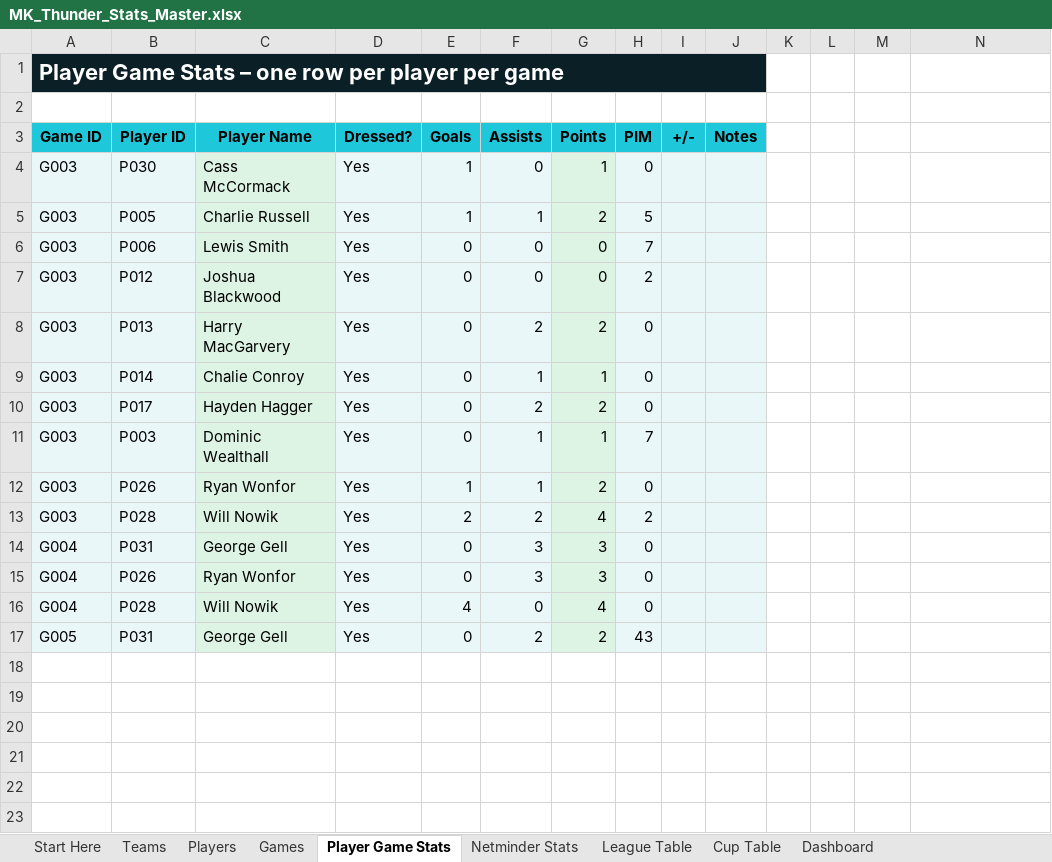
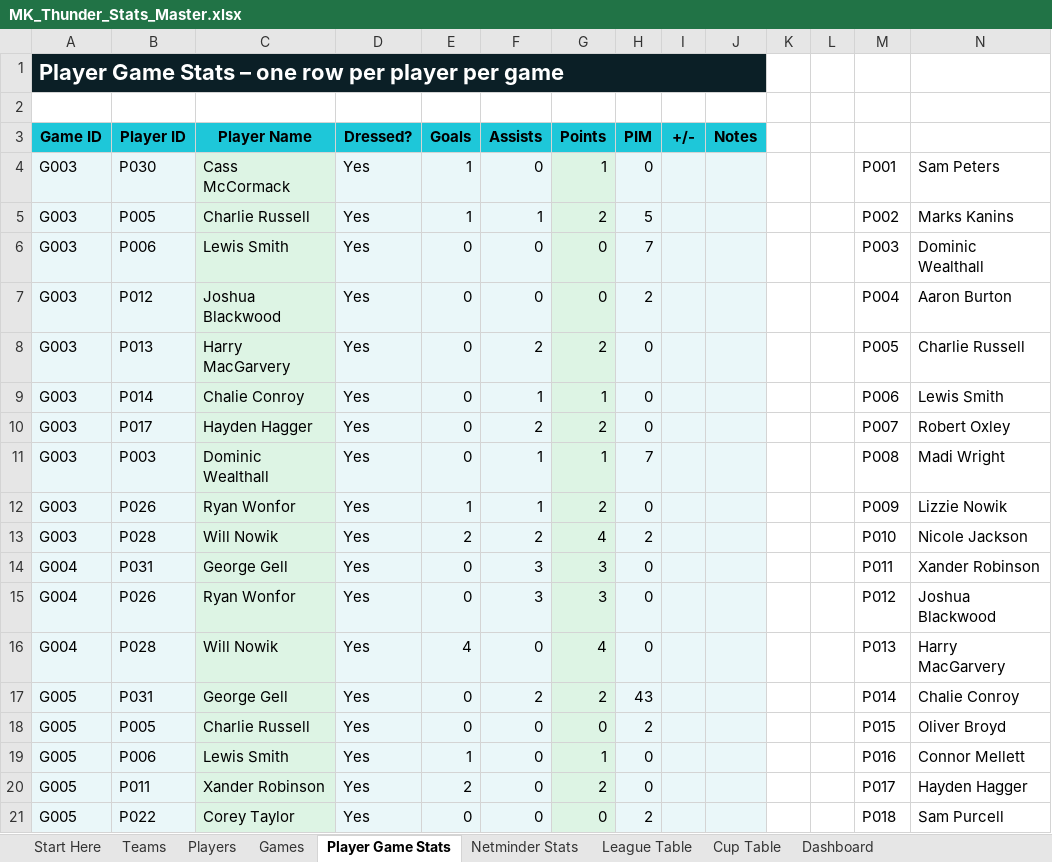
Before and after one commit to Howardmoon76/mk-thunder-stats-v2, an Excel workbook: MK_Thunder_Stats_Master.xlsx, sheet Player Game Stats, drawn as a sheet; only a part is shown; values as stored, in another font and other column widths than the file's, no borders; the diff covers the shown part only; the diff names each change by its address in the sheet, - before the commit and + after, or states it on an @@ line.

Commit message:
Add files via upload

```diff
--- a/MK_Thunder_Stats_Master.xlsx (sheet Player Game Stats)
+++ b/MK_Thunder_Stats_Master.xlsx (sheet Player Game Stats)
-M4: (empty)
+M4: P001
-N4: (empty)
+N4: Sam Peters
-M5: (empty)
+M5: P002
-N5: (empty)
+N5: Marks Kanins
-M6: (empty)
+M6: P003
-N6: (empty)
+N6: Dominic Wealthall
-M7: (empty)
+M7: P004
-N7: (empty)
+N7: Aaron Burton
-M8: (empty)
+M8: P005
-N8: (empty)
+N8: Charlie Russell
-M9: (empty)
+M9: P006
-N9: (empty)
+N9: Lewis Smith
-M10: (empty)
+M10: P007
-N10: (empty)
+N10: Robert Oxley
-M11: (empty)
+M11: P008
-N11: (empty)
+N11: Madi Wright
-M12: (empty)
+M12: P009
-N12: (empty)
+N12: Lizzie Nowik
-M13: (empty)
+M13: P010
-N13: (empty)
+N13: Nicole Jackson
-M14: (empty)
+M14: P011
-N14: (empty)
+N14: Xander Robinson
-M15: (empty)
+M15: P012
-N15: (empty)
+N15: Joshua Blackwood
-M16: (empty)
+M16: P013
-N16: (empty)
+N16: Harry MacGarvery
-M17: (empty)
+M17: P014
-N17: (empty)
+N17: Chalie Conroy
+row 18: G005 | P005 | Charlie Russell | Yes | 0 | 0 | 0 | 2 |  |  |  |  | P015 | Oliver Broyd
+row 19: G005 | P006 | Lewis Smith | Yes | 1 | 0 | 1 | 0 |  |  |  |  | P016 | Connor Mellett
+row 20: G005 | P011 | Xander Robinson | Yes | 2 | 0 | 2 | 0 |  |  |  |  | P017 | Hayden Hagger
+row 21: G005 | P022 | Corey Taylor | Yes | 0 | 0 | 0 | 2 |  |  |  |  | P018 | Sam Purcell
```
Also changed, not shown: 13 added rows elsewhere in this sheet, sheet Netminder Stats, sheet Dashboard, formulas that keep their value.
